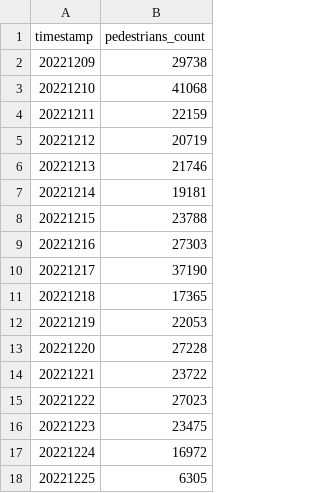
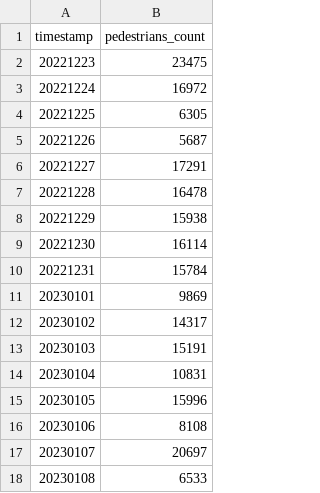
Before and after one commit to 345Mathieu543/fau-made, a CSV file: project/csv_files/PedData.csv, drawn as a sheet; only a part is shown; the shorter side is filled out with more unchanged rows; the diff covers the shown part only.

Commit message:
updated data

```diff
--- a/project/csv_files/PedData.csv
+++ b/project/csv_files/PedData.csv
@@ -1,16 +1,2 @@
 timestamp;pedestrians_count
-20221209;29738
-20221210;41068
-20221211;22159
-20221212;20719
-20221213;21746
-20221214;19181
-20221215;23788
-20221216;27303
-20221217;37190
-20221218;17365
-20221219;22053
-20221220;27228
-20221221;23722
-20221222;27023
 20221223;23475
```
Also changed, not shown: 14 added rows elsewhere in this file, 1 other file.
